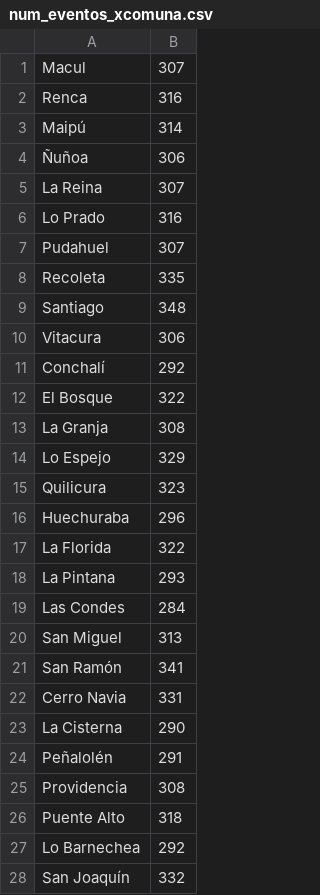
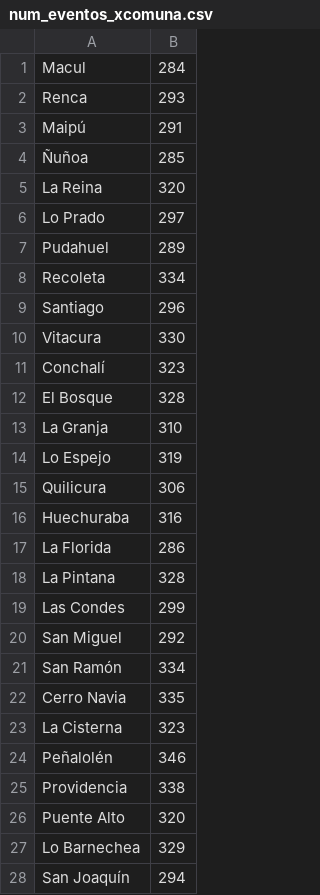
Before and after one commit to Kevin-css/tarea3_sd, a CSV file: exportados/num_eventos_xcomuna.csv, drawn as a sheet; only a part is shown; the diff covers the shown part only.

```diff
--- a/exportados/num_eventos_xcomuna.csv
+++ b/exportados/num_eventos_xcomuna.csv
@@ -1,28 +1,28 @@
-Macul,307
-Renca,316
-Maipú,314
-Ñuñoa,306
-La Reina,307
-Lo Prado,316
-Pudahuel,307
-Recoleta,335
-Santiago,348
-Vitacura,306
-Conchalí,292
-El Bosque,322
-La Granja,308
-Lo Espejo,329
-Quilicura,323
-Huechuraba,296
-La Florida,322
-La Pintana,293
-Las Condes,284
-San Miguel,313
-San Ramón,341
-Cerro Navia,331
-La Cisterna,290
-Peñalolén,291
-Providencia,308
-Puente Alto,318
-Lo Barnechea,292
-San Joaquín,332
+Macul,284
+Renca,293
+Maipú,291
+Ñuñoa,285
+La Reina,320
+Lo Prado,297
+Pudahuel,289
+Recoleta,334
+Santiago,296
+Vitacura,330
+Conchalí,323
+El Bosque,328
+La Granja,310
+Lo Espejo,319
+Quilicura,306
+Huechuraba,316
+La Florida,286
+La Pintana,328
+Las Condes,299
+San Miguel,292
+San Ramón,334
+Cerro Navia,335
+La Cisterna,323
+Peñalolén,346
+Providencia,338
+Puente Alto,320
+Lo Barnechea,329
+San Joaquín,294
```
Also changed, not shown: 4 edited cells elsewhere in this file, exportados/eventos.csv, exportados/num_eventos_xfecha.csv, 18 other files.
